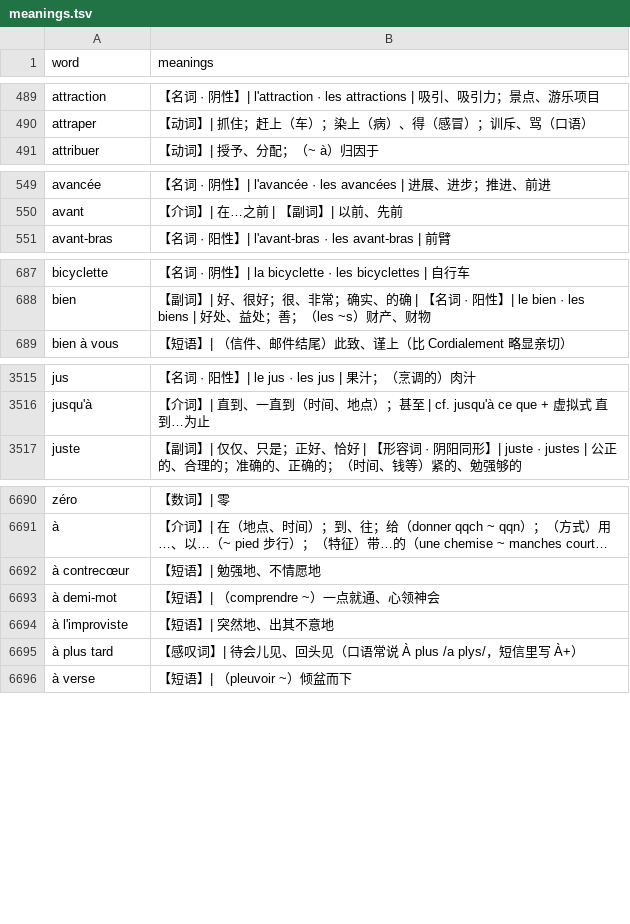
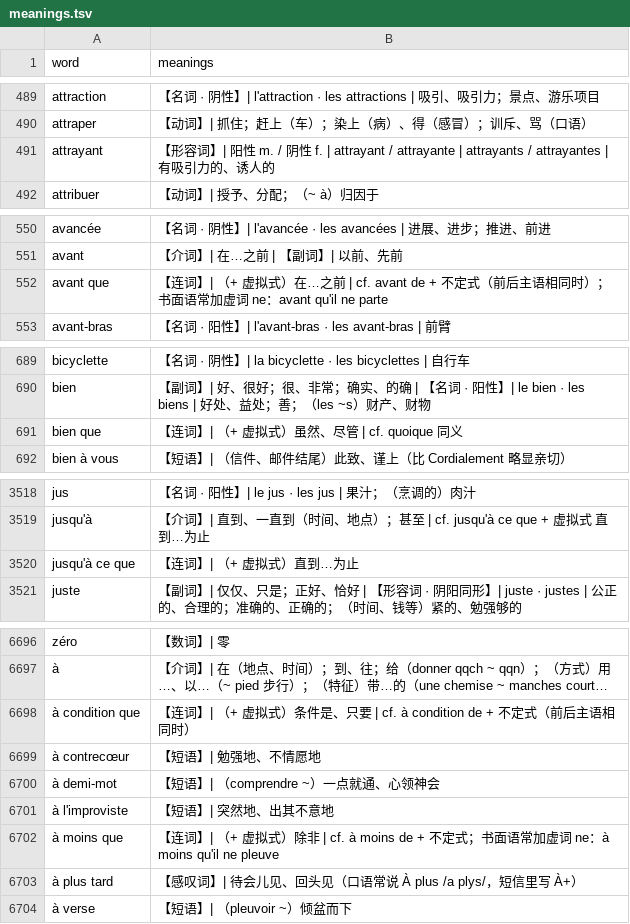
Before and after one commit to bonorca/the-only-french-deck, a TSV file: deck-source/tracking/meanings.tsv, drawn as a sheet; only a part is shown, gaps mark what is left out; long unchanged cells end in …; the diff covers the shown part only; the diff names each change by its address in the sheet, - before the commit and + after, or states it on an @@ line.

```diff
--- a/deck-source/tracking/meanings.tsv
+++ b/deck-source/tracking/meanings.tsv
+row 491: attrayant | 【形容词】| 阳性 m. / 阴性 f. | attrayant / attrayante | attrayants / attrayantes | 有吸引力的、诱人的
+row 552: avant que | 【连词】| （+ 虚拟式）在…之前 | cf. avant de + 不定式（前后主语相同时）；书面语常加虚词 ne：avant qu'il ne parte
+row 691: bien que | 【连词】| （+ 虚拟式）虽然、尽管 | cf. quoique 同义
+row 3520: jusqu'à ce que | 【连词】| （+ 虚拟式）直到…为止
+row 6698: à condition que | 【连词】| （+ 虚拟式）条件是、只要 | cf. à condition de + 不定式（前后主语相同时）
+row 6702: à moins que | 【连词】| （+ 虚拟式）除非 | cf. à moins de + 不定式；书面语常加虚词 ne：à moins qu'il ne pleuve
```
Also changed, not shown: 2 added rows and 1 edited cell elsewhere in this file, deck-source/tracking/conjugations.tsv, deck-source/tracking/words.tsv, 3 other files.
